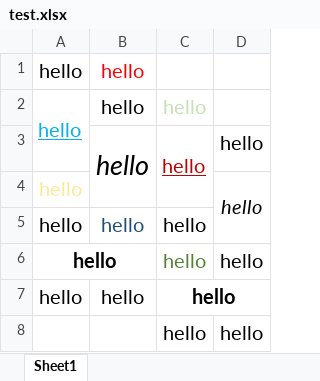
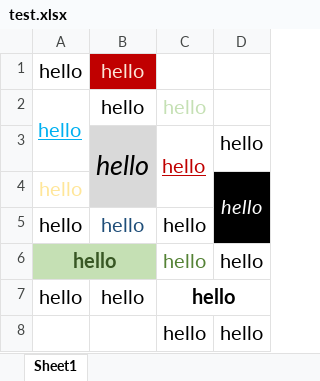
Before and after one commit to hongjr03/typst-rexllent, an Excel workbook: example/test.xlsx, sheet Sheet1, drawn as a sheet; values as stored, in another font and other column widths than the file's, no borders; the diff names each change by its address in the sheet, - before the commit and + after, or states it on an @@ line.

Commit message:
feat: enhance xlsx-parser to support border and background color parsing; update example.typ for improved demonstration

```diff
--- a/example/test.xlsx (sheet Sheet1)
+++ b/example/test.xlsx (sheet Sheet1)
@@ B1 fill: none → #C00000, text colour: #FF0000 → #FBE5D6 @@
-B3:B4 fill: none
+B3:B4 fill: #D9D9D9
-D4:D5 fill: none
+D4:D5 fill: #000000
-D4 text colour: black
+D4 text colour: #FFFFFF
-A6:B6 fill: none
+A6:B6 fill: #C5E0B4
-A6 text colour: black
+A6 text colour: #385724
```
Also changed, not shown: 12 other files.
